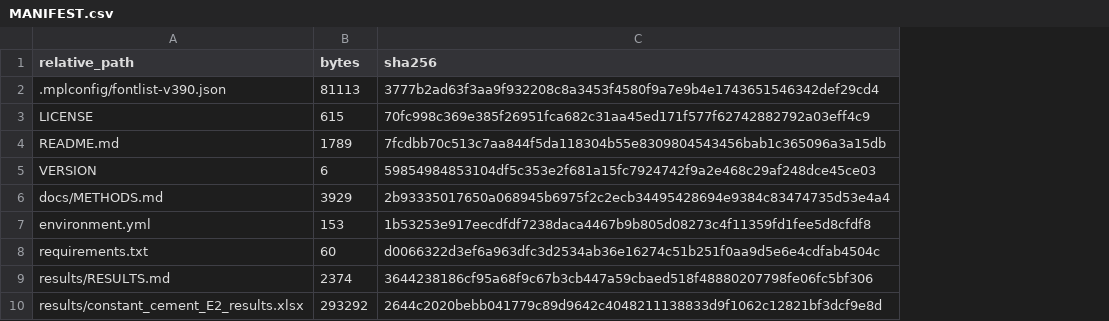
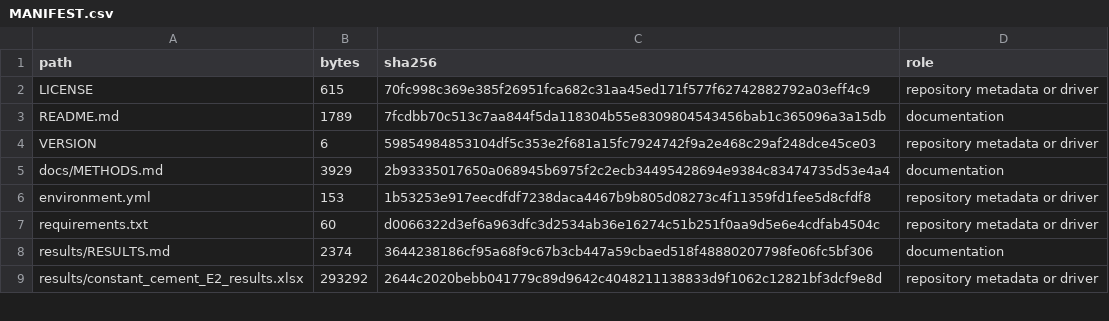
Before and after one commit to epleite/Constant-cement-identifiability, a CSV file: experiments/E2_stability_hierarchy/MANIFEST.csv, drawn as a sheet; only a part is shown; removed rows and columns are numbered as before the commit, all else as after; the diff names each change by its address in the sheet, - before the commit and + after, or states it on an @@ line.

Commit message:
Remove Matplotlib cache entries from manifests

```diff
--- a/experiments/E2_stability_hierarchy/MANIFEST.csv
+++ b/experiments/E2_stability_hierarchy/MANIFEST.csv
+column D (role), rows 2-9: repository metadata or driver | documentation | repository metadata or driver | documentation | repository metadata or driver | repository metadata or driver | documentation | repository metadata or driver
-A1: relative_path
+A1: path
-row 2: .mplconfig/fontlist-v390.json | 81113 | 3777b2ad63f3aa9f932208c8a3453f4580f9a7e9b4e1743651546342def29cd4
```
Also changed, not shown: experiments/E1_discover_explain/MANIFEST.csv, 1 other file.
